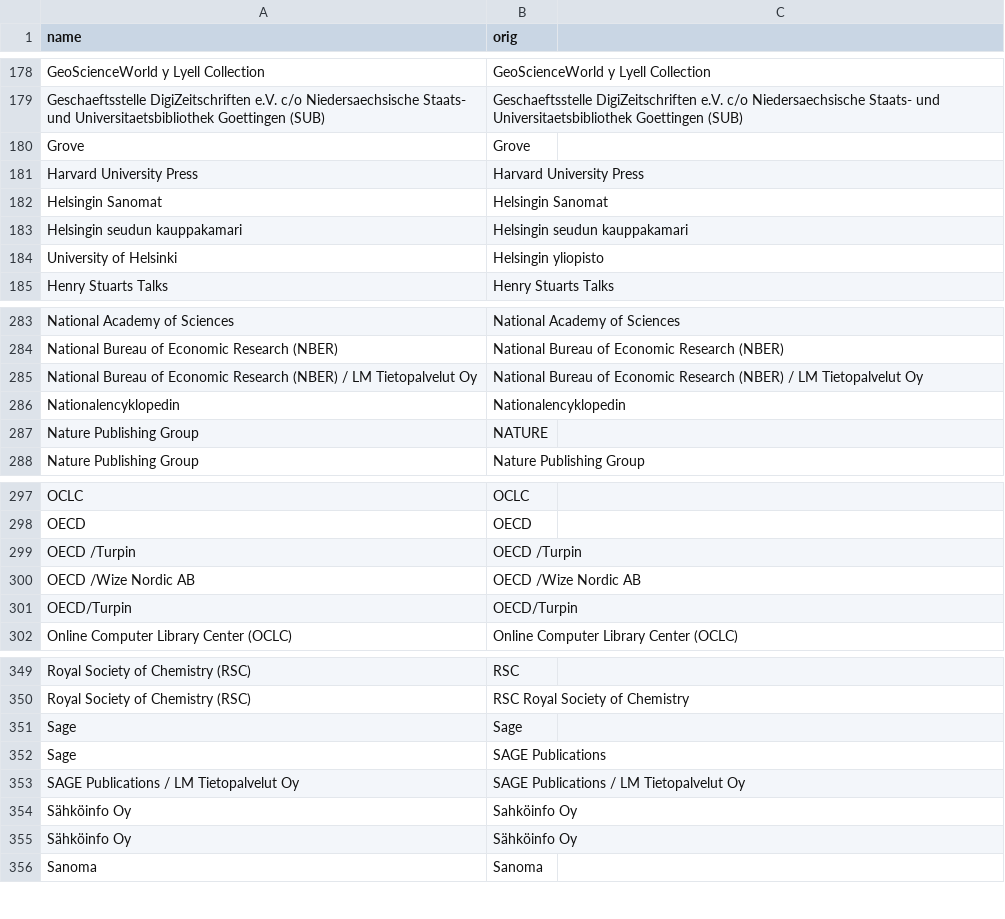
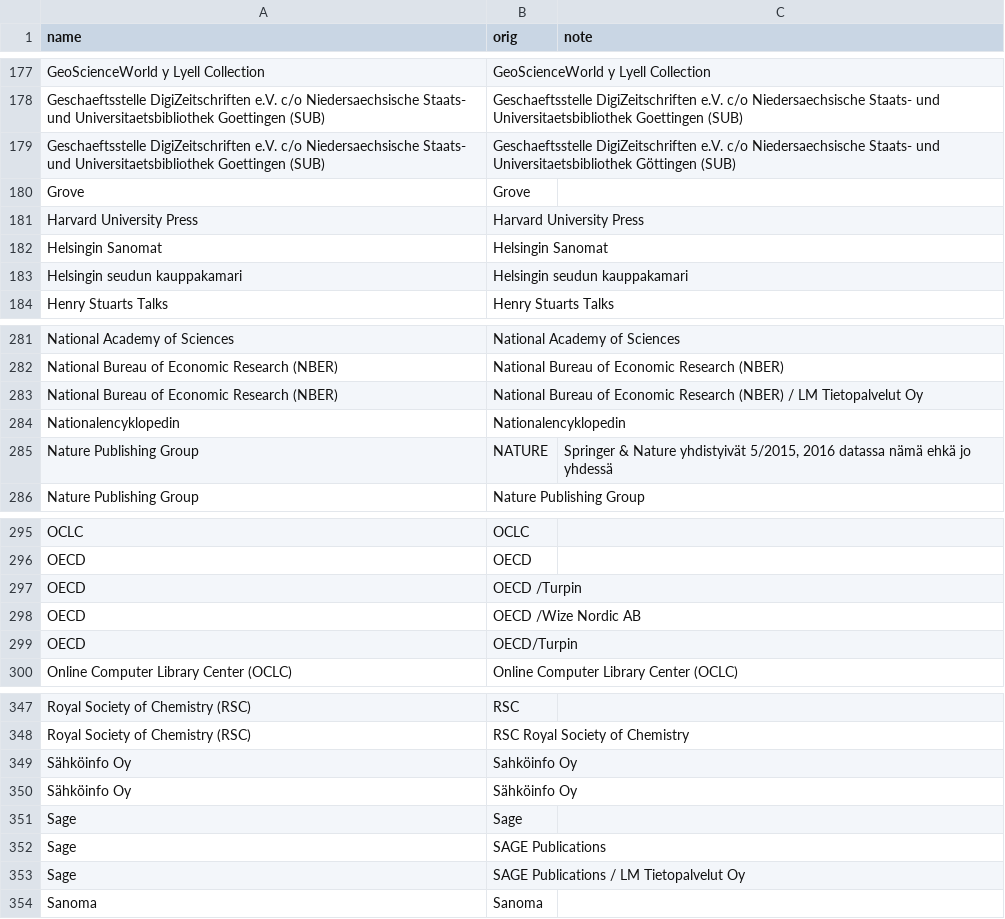
Before and after one commit to okffi-science/2014-tietopyynto-lisenssimaksut, a CSV file: data/publisher_synonymes.csv, drawn as a sheet; only a part is shown, gaps mark what is left out; the diff covers the shown part only.

```diff
--- a/data/publisher_synonymes.csv
+++ b/data/publisher_synonymes.csv
@@ -1 +1 @@
-name	orig
+name	orig	note
@@ -179 +178,2 @@ GeoScienceWorld y Lyell Collection	GeoScienceWorld y Lyell Collection
 Geschaeftsstelle DigiZeitschriften e.V. c/o Niedersaechsische Staats- und Universitaetsbibliothek Goettingen (SUB)	Geschaeftsstelle DigiZeitschriften e.V. c/o Niedersaechsische Staats- und Universitaetsbibliothek Goettingen (SUB)
+Geschaeftsstelle DigiZeitschriften e.V. c/o Niedersaechsische Staats- und Universitaetsbibliothek Goettingen (SUB)	Geschaeftsstelle DigiZeitschriften e.V. c/o Niedersaechsische Staats- und Universitaetsbibliothek Göttingen (SUB)	
@@ -184 +183,0 @@ Helsingin seudun kauppakamari	Helsingin seudun kauppakamari
-University of Helsinki	Helsingin yliopisto
@@ -285 +283 @@ National Bureau of Economic Research (NBER)	National Bureau of Economic Research
-National Bureau of Economic Research (NBER) / LM Tietopalvelut Oy	National Bureau of Economic Research (NBER) / LM Tietopalvelut Oy
+National Bureau of Economic Research (NBER)	National Bureau of Economic Research (NBER) / LM Tietopalvelut Oy	
@@ -287 +285 @@ Nationalencyklopedin	Nationalencyklopedin
-Nature Publishing Group	NATURE
+Nature Publishing Group	NATURE	Springer & Nature yhdistyivät 5/2015, 2016 datassa nämä ehkä jo yhdessä
@@ -299,3 +297,3 @@ OECD	OECD
-OECD /Turpin	OECD /Turpin
-OECD /Wize Nordic AB	OECD /Wize Nordic AB
-OECD/Turpin	OECD/Turpin
+OECD	OECD /Turpin	
+OECD	OECD /Wize Nordic AB	
+OECD	OECD/Turpin	
@@ -350,0 +349,2 @@ Royal Society of Chemistry (RSC)	RSC Royal Society of Chemistry
+Sähköinfo Oy	Sahköinfo Oy	
+Sähköinfo Oy	Sähköinfo Oy	
@@ -353,3 +353 @@ Sage	SAGE Publications
-SAGE Publications  / LM Tietopalvelut Oy	SAGE Publications  / LM Tietopalvelut Oy
-Sähköinfo Oy	Sahköinfo Oy
-Sähköinfo Oy	Sähköinfo Oy
+Sage	SAGE Publications  / LM Tietopalvelut Oy	
```
Also changed, not shown: 2 added rows, 3 removed rows, 16 moved rows and 23 edited cells elsewhere in this file, data/table_summarized.csv, 20 other files.
